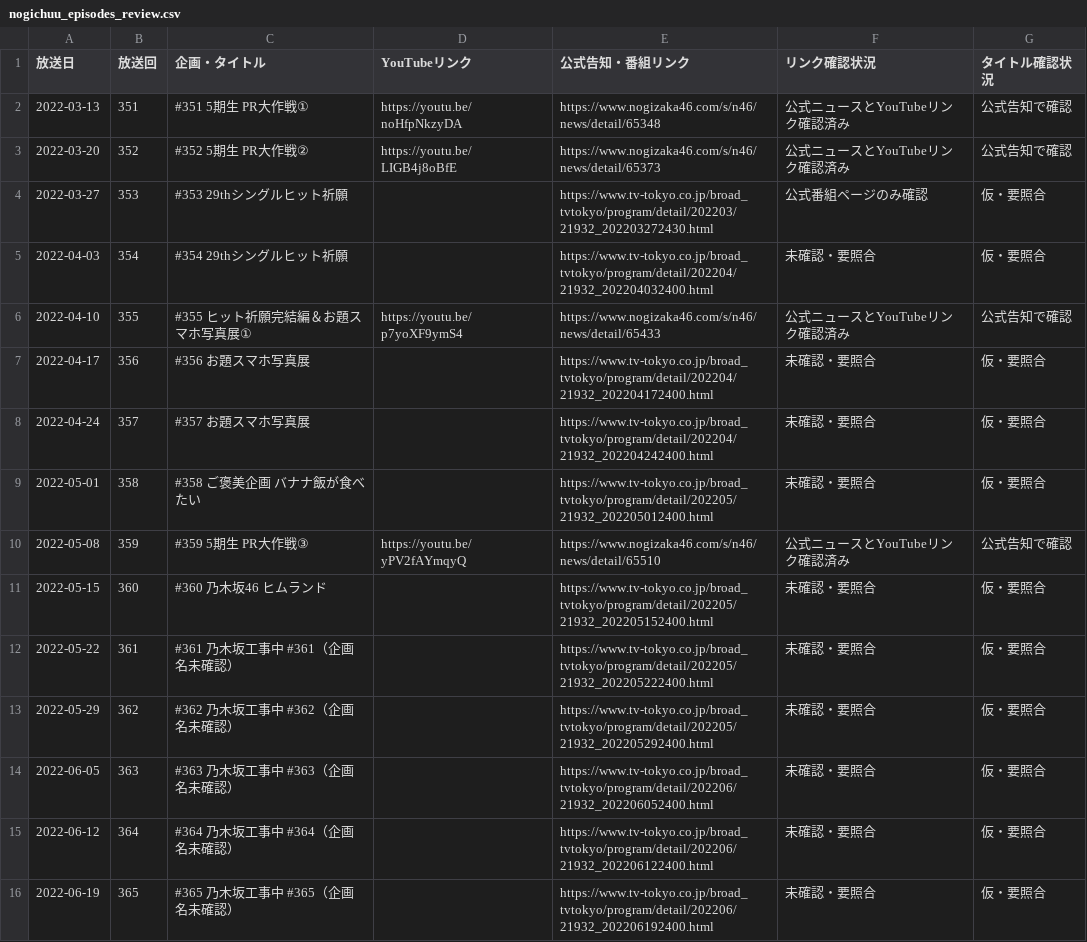
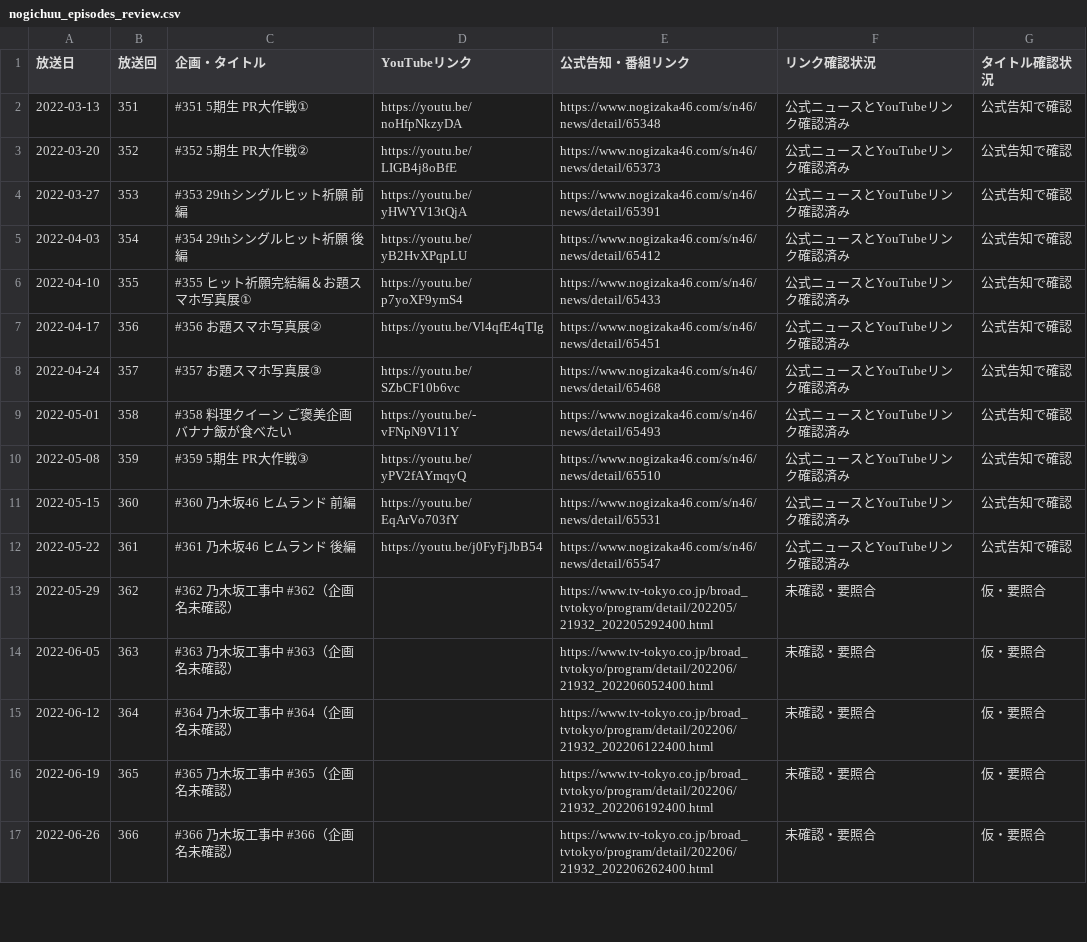
Before and after one commit to gotottoto/iokimao-fan-site, a CSV file: data/nogichuu_episodes_review.csv, drawn as a sheet; only a part is shown; the shorter side is filled out with more unchanged rows.

Commit message:
Refresh spreadsheet with additional verified 2022 YouTube links

```diff
--- a/data/nogichuu_episodes_review.csv
+++ b/data/nogichuu_episodes_review.csv
@@ -3,11 +3,11 @@
 2022-03-20,352,#352 5期生 PR大作戦②,https://youtu.be/LIGB4j8oBfE,https://www.nogizaka46.com/s/n46/news/detail/65373,公式ニュースとYouTubeリンク確認済み,公式告知で確認
-2022-03-27,353,#353 29thシングルヒット祈願,,https://www.tv-tokyo.co.jp/broad_tvtokyo/program/detail/202203/21932_202203272430.html,公式番組ページのみ確認,仮・要照合
-2022-04-03,354,#354 29thシングルヒット祈願,,https://www.tv-tokyo.co.jp/broad_tvtokyo/program/detail/202204/21932_202204032400.html,未確認・要照合,仮・要照合
+2022-03-27,353,#353 29thシングルヒット祈願 前編,https://youtu.be/yHWYV13tQjA,https://www.nogizaka46.com/s/n46/news/detail/65391,公式ニュースとYouTubeリンク確認済み,公式告知で確認
+2022-04-03,354,#354 29thシングルヒット祈願 後編,https://youtu.be/yB2HvXPqpLU,https://www.nogizaka46.com/s/n46/news/detail/65412,公式ニュースとYouTubeリンク確認済み,公式告知で確認
 2022-04-10,355,#355 ヒット祈願完結編＆お題スマホ写真展①,https://youtu.be/p7yoXF9ymS4,https://www.nogizaka46.com/s/n46/news/detail/65433,公式ニュースとYouTubeリンク確認済み,公式告知で確認
-2022-04-17,356,#356 お題スマホ写真展,,https://www.tv-tokyo.co.jp/broad_tvtokyo/program/detail/202204/21932_202204172400.html,未確認・要照合,仮・要照合
-2022-04-24,357,#357 お題スマホ写真展,,https://www.tv-tokyo.co.jp/broad_tvtokyo/program/detail/202204/21932_202204242400.html,未確認・要照合,仮・要照合
-2022-05-01,358,#358 ご褒美企画 バナナ飯が食べたい,,https://www.tv-tokyo.co.jp/broad_tvtokyo/program/detail/202205/21932_202205012400.html,未確認・要照合,仮・要照合
+2022-04-17,356,#356 お題スマホ写真展②,https://youtu.be/Vl4qfE4qTIg,https://www.nogizaka46.com/s/n46/news/detail/65451,公式ニュースとYouTubeリンク確認済み,公式告知で確認
+2022-04-24,357,#357 お題スマホ写真展③,https://youtu.be/SZbCF10b6vc,https://www.nogizaka46.com/s/n46/news/detail/65468,公式ニュースとYouTubeリンク確認済み,公式告知で確認
+2022-05-01,358,#358 料理クイーン ご褒美企画 バナナ飯が食べたい,https://youtu.be/-vFNpN9V11Y,https://www.nogizaka46.com/s/n46/news/detail/65493,公式ニュースとYouTubeリンク確認済み,公式告知で確認
 2022-05-08,359,#359 5期生 PR大作戦③,https://youtu.be/yPV2fAYmqyQ,https://www.nogizaka46.com/s/n46/news/detail/65510,公式ニュースとYouTubeリンク確認済み,公式告知で確認
-2022-05-15,360,#360 乃木坂46 ヒムランド,,https://www.tv-tokyo.co.jp/broad_tvtokyo/program/detail/202205/21932_202205152400.html,未確認・要照合,仮・要照合
-2022-05-22,361,#361 乃木坂工事中 #361（企画名未確認）,,https://www.tv-tokyo.co.jp/broad_tvtokyo/program/detail/202205/21932_202205222400.html,未確認・要照合,仮・要照合
+2022-05-15,360,#360 乃木坂46 ヒムランド 前編,https://youtu.be/EqArVo703fY,https://www.nogizaka46.com/s/n46/news/detail/65531,公式ニュースとYouTubeリンク確認済み,公式告知で確認
+2022-05-22,361,#361 乃木坂46 ヒムランド 後編,https://youtu.be/j0FyFjJbB54,https://www.nogizaka46.com/s/n46/news/detail/65547,公式ニュースとYouTubeリンク確認済み,公式告知で確認
 2022-05-29,362,#362 乃木坂工事中 #362（企画名未確認）,,https://www.tv-tokyo.co.jp/broad_tvtokyo/program/detail/202205/21932_202205292400.html,未確認・要照合,仮・要照合
```
